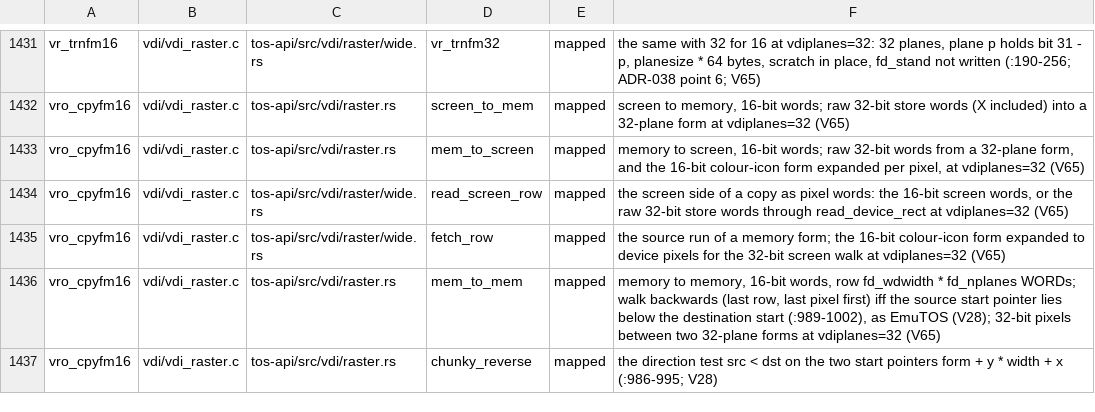
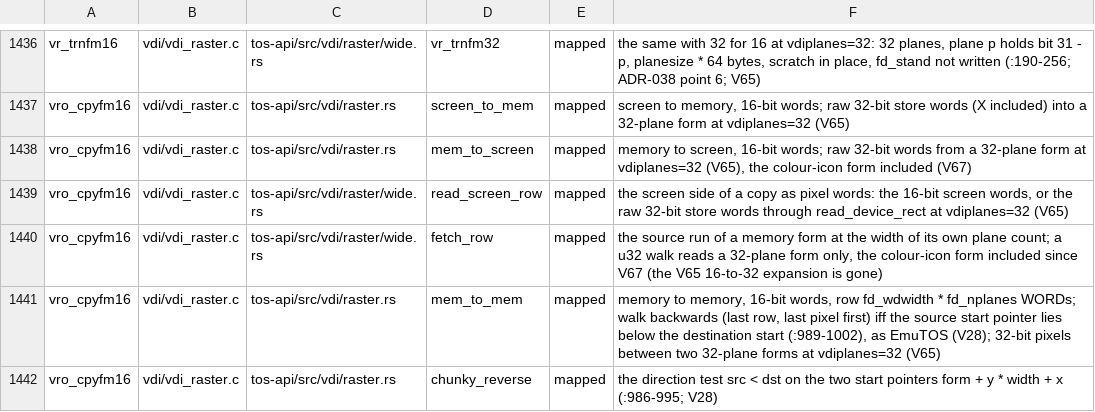
Before and after one commit to tuxie01/NewTOS, a TSV file: docs/analysis/deps/mapping.tsv, drawn as a sheet; only a part is shown, gaps mark what is left out; the diff covers the shown part only.

```diff
--- a/docs/analysis/deps/mapping.tsv
+++ b/docs/analysis/deps/mapping.tsv
@@ -1432,5 +1437,5 @@ vr_trnfm16	vdi/vdi_raster.c	tos-api/src/vdi/raster/wide.rs	vr_trnfm32	mapped	the
 vro_cpyfm16	vdi/vdi_raster.c	tos-api/src/vdi/raster.rs	screen_to_mem	mapped	screen to memory, 16-bit words; raw 32-bit store words (X included) into a 32-plane form at vdiplanes=32 (V65)
-vro_cpyfm16	vdi/vdi_raster.c	tos-api/src/vdi/raster.rs	mem_to_screen	mapped	memory to screen, 16-bit words; raw 32-bit words from a 32-plane form, and the 16-bit colour-icon form expanded per pixel, at vdiplanes=32 (V65)
+vro_cpyfm16	vdi/vdi_raster.c	tos-api/src/vdi/raster.rs	mem_to_screen	mapped	memory to screen, 16-bit words; raw 32-bit words from a 32-plane form at vdiplanes=32 (V65), the colour-icon form included (V67)
 vro_cpyfm16	vdi/vdi_raster.c	tos-api/src/vdi/raster/wide.rs	read_screen_row	mapped	the screen side of a copy as pixel words: the 16-bit screen words, or the raw 32-bit store words through read_device_rect at vdiplanes=32 (V65)
-vro_cpyfm16	vdi/vdi_raster.c	tos-api/src/vdi/raster/wide.rs	fetch_row	mapped	the source run of a memory form; the 16-bit colour-icon form expanded to device pixels for the 32-bit screen walk at vdiplanes=32 (V65)
+vro_cpyfm16	vdi/vdi_raster.c	tos-api/src/vdi/raster/wide.rs	fetch_row	mapped	the source run of a memory form at the width of its own plane count; a u32 walk reads a 32-plane form only, the colour-icon form included since V67 (the V65 16-to-32 expansion is gone)
 vro_cpyfm16	vdi/vdi_raster.c	tos-api/src/vdi/raster.rs	mem_to_mem	mapped	memory to memory, 16-bit words, row fd_wdwidth * fd_nplanes WORDs; walk backwards (last row, last pixel first) iff the source start pointer lies below the destination start (:989-1002), as EmuTOS (V28); 32-bit pixels between two 32-plane forms at vdiplanes=32 (V65)
```
Also changed, not shown: 8 added rows and 6 edited cells elsewhere in this file, 17 other files.
